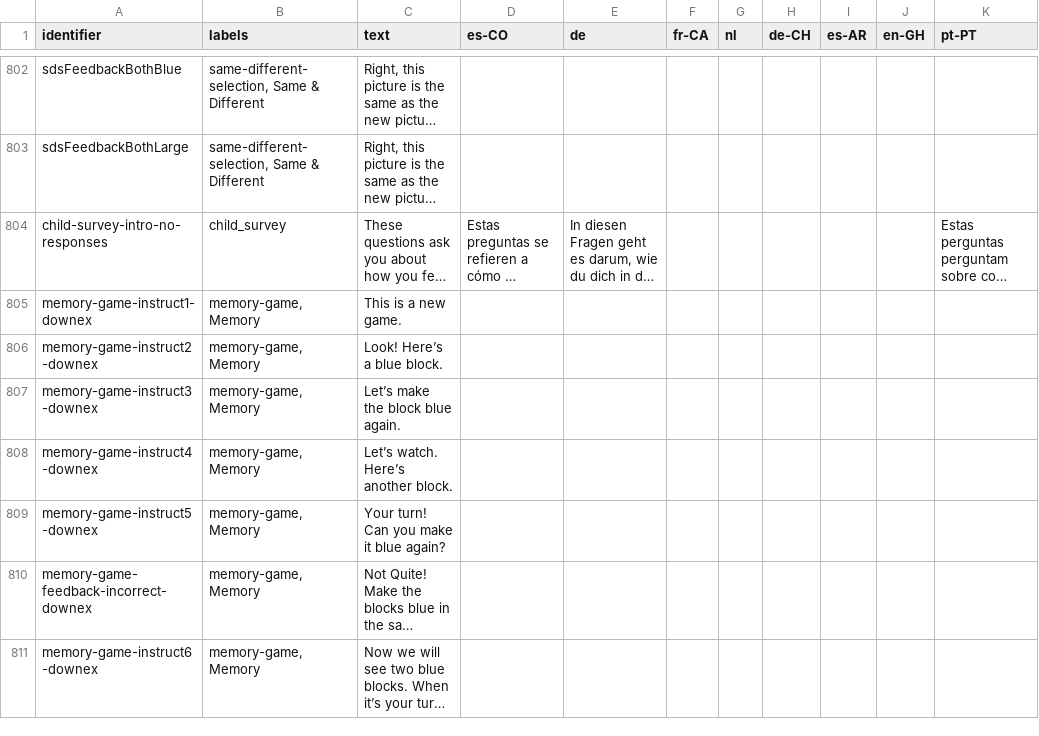
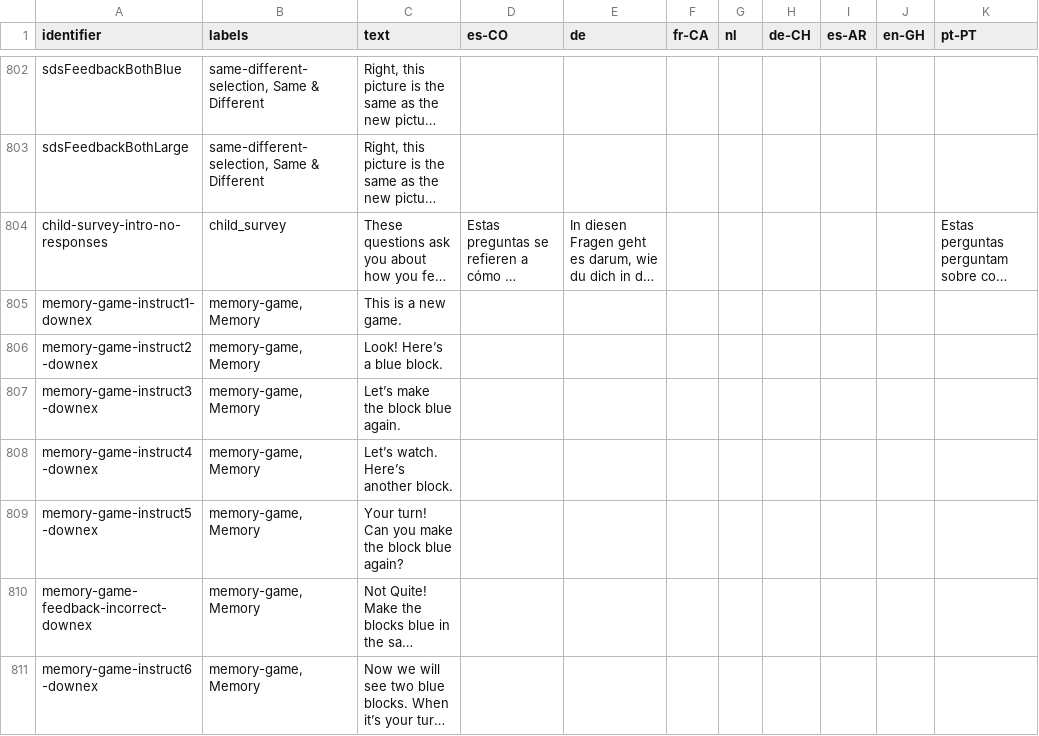
Before and after one commit to levante-framework/levante_translations, a CSV file: translations/item-bank-translations.csv, drawn as a sheet; only a part is shown, gaps mark what is left out; long unchanged cells end in …; the diff names each change by its address in the sheet, - before the commit and + after, or states it on an @@ line.

Commit message:
New translations translations/item-bank-translations.csv (bundle: 28)

```diff
--- a/translations/item-bank-translations.csv
+++ b/translations/item-bank-translations.csv
-C809 (text): Your turn! Can you make it blue again?
+C809 (text): Your turn! Can you make the block blue again?
```
